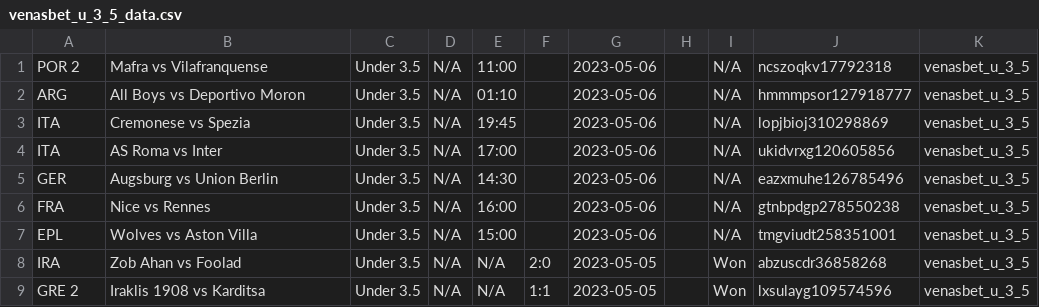
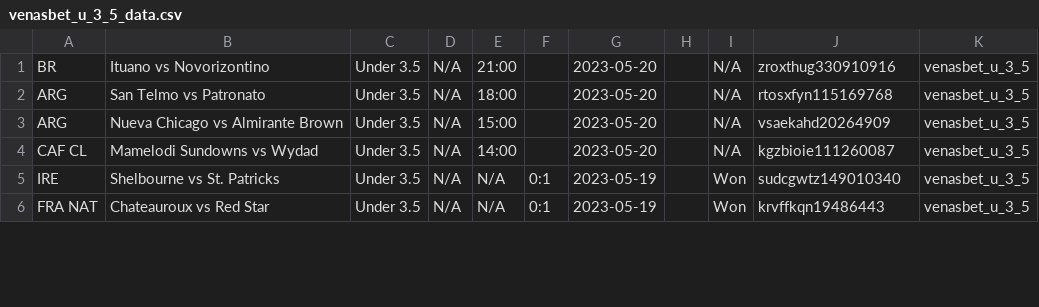
Before and after one commit to tecpg/delay_kbt_bot, a CSV file: venasbet_u_3_5_data.csv, drawn as a sheet; only a part is shown; the diff covers the shown part only.

```diff
--- a/venasbet_u_3_5_data.csv
+++ b/venasbet_u_3_5_data.csv
@@ -1,9 +1,6 @@
-POR 2,Mafra vs Vilafranquense,Under 3.5,N/A,11:00,,2023-05-06,,N/A,ncszoqkv17792318,venasbet_u_3_5
-ARG,All Boys vs Deportivo Moron,Under 3.5,N/A,01:10,,2023-05-06,,N/A,hmmmpsor127918777,venasbet_u_3_5
-ITA,Cremonese vs Spezia,Under 3.5,N/A,19:45,,2023-05-06,,N/A,lopjbioj310298869,venasbet_u_3_5
-ITA,AS Roma vs  Inter,Under 3.5,N/A,17:00,,2023-05-06,,N/A,ukidvrxg120605856,venasbet_u_3_5
-GER,Augsburg vs Union Berlin,Under 3.5,N/A,14:30,,2023-05-06,,N/A,eazxmuhe126785496,venasbet_u_3_5
-FRA,Nice vs Rennes,Under 3.5,N/A,16:00,,2023-05-06,,N/A,gtnbpdgp278550238,venasbet_u_3_5
-EPL,Wolves vs Aston Villa,Under 3.5,N/A,15:00,,2023-05-06,,N/A,tmgviudt258351001,venasbet_u_3_5
-IRA,Zob Ahan vs Foolad,Under 3.5,N/A,N/A,2:0,2023-05-05,,Won,abzuscdr36858268,venasbet_u_3_5
-GRE 2,Iraklis 1908 vs Karditsa,Under 3.5,N/A,N/A,1:1,2023-05-05,,Won,lxsulayg109574596,venasbet_u_3_5
+BR,Ituano vs Novorizontino,Under 3.5,N/A,21:00,,2023-05-20,,N/A,zroxthug330910916,venasbet_u_3_5
+ARG,San Telmo vs Patronato,Under 3.5,N/A,18:00,,2023-05-20,,N/A,rtosxfyn115169768,venasbet_u_3_5
+ARG,Nueva Chicago vs Almirante Brown,Under 3.5,N/A,15:00,,2023-05-20,,N/A,vsaekahd20264909,venasbet_u_3_5
+CAF CL,Mamelodi Sundowns vs Wydad,Under 3.5,N/A,14:00,,2023-05-20,,N/A,kgzbioie111260087,venasbet_u_3_5
+IRE,Shelbourne vs St. Patricks,Under 3.5,N/A,N/A,0:1,2023-05-19,,Won,sudcgwtz149010340,venasbet_u_3_5
+FRA NAT,Chateauroux vs Red Star,Under 3.5,N/A,N/A,0:1,2023-05-19,,Won,krvffkqn19486443,venasbet_u_3_5
```
Also changed, not shown: 1 removed row and 14 edited cells elsewhere in this file, protips.csv, tipsbet_data.csv, 4 other files.
